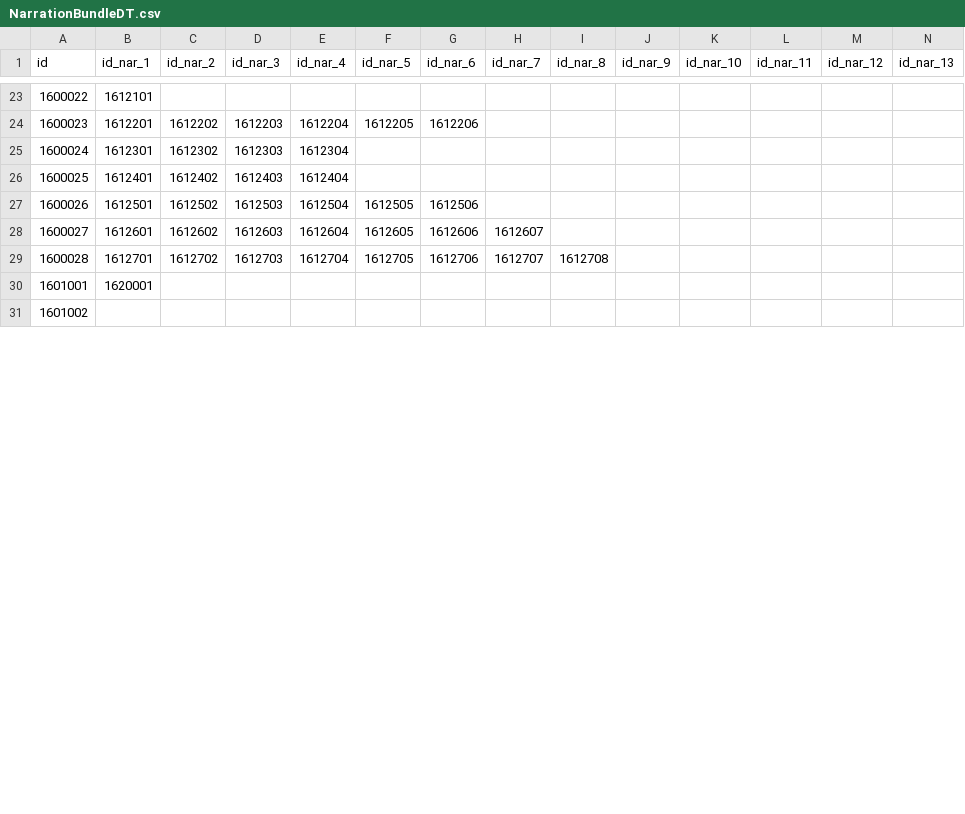
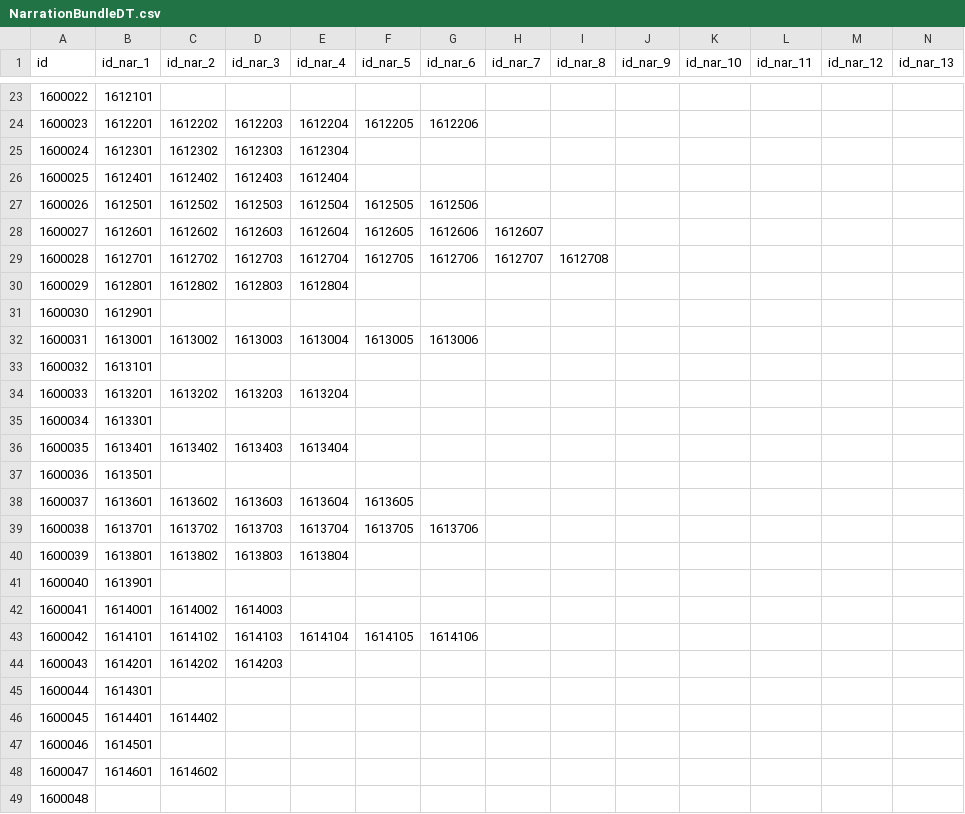
Before and after one commit to khee8469/ProjectMonet, a CSV file: Assets/PG_SJC/Resources/DataTable/NarrationBundleDT.csv, drawn as a sheet; only a part is shown, gaps mark what is left out; addresses are those after the commit; rows hold the shown columns only; the diff covers the shown part only; the diff names each change by its address in the sheet, - before the commit and + after, or states it on an @@ line.

```diff
--- a/Assets/PG_SJC/Resources/DataTable/NarrationBundleDT.csv
+++ b/Assets/PG_SJC/Resources/DataTable/NarrationBundleDT.csv
+row 30: 1600029 | 1612801 | 1612802 | 1612803 | 1612804
@@ column A (id) renumbered between rows 31 and 53 @@
-B31 (id_nar_1): 1620001
+B31 (id_nar_1): 1612901
+row 32: 1600031 | 1613001 | 1613002 | 1613003 | 1613004 | 1613005 | 1613006
+row 33: 1600032 | 1613101
+row 34: 1600033 | 1613201 | 1613202 | 1613203 | 1613204
+row 35: 1600034 | 1613301
+row 36: 1600035 | 1613401 | 1613402 | 1613403 | 1613404
+row 37: 1600036 | 1613501
+row 38: 1600037 | 1613601 | 1613602 | 1613603 | 1613604 | 1613605
+row 39: 1600038 | 1613701 | 1613702 | 1613703 | 1613704 | 1613705 | 1613706
+row 40: 1600039 | 1613801 | 1613802 | 1613803 | 1613804
+row 41: 1600040 | 1613901
+row 42: 1600041 | 1614001 | 1614002 | 1614003
+row 43: 1600042 | 1614101 | 1614102 | 1614103 | 1614104 | 1614105 | 1614106
+row 44: 1600043 | 1614201 | 1614202 | 1614203
+row 45: 1600044 | 1614301
+row 46: 1600045 | 1614401 | 1614402
+row 47: 1600046 | 1614501
+row 48: 1600047 | 1614601 | 1614602
```
Also changed, not shown: 30 removed rows and 28 edited cells elsewhere in this file, Assets/PG_SJC/Resources/DataTable/NPCDT.csv, Assets/PG_SJC/Resources/DataTable/QuestDT.csv, 40 other files.
